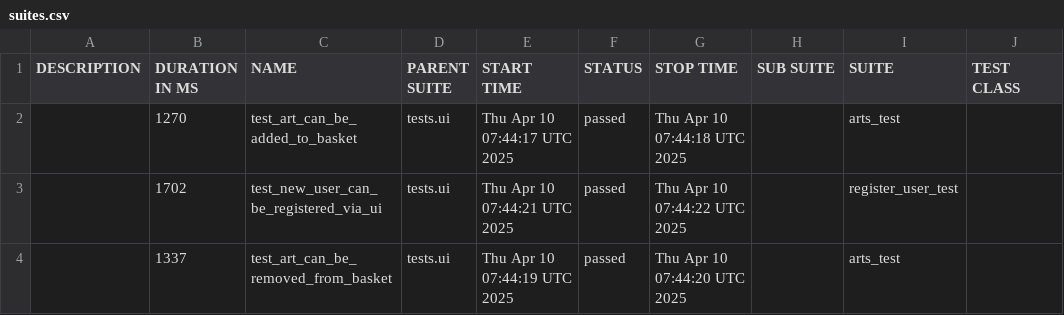
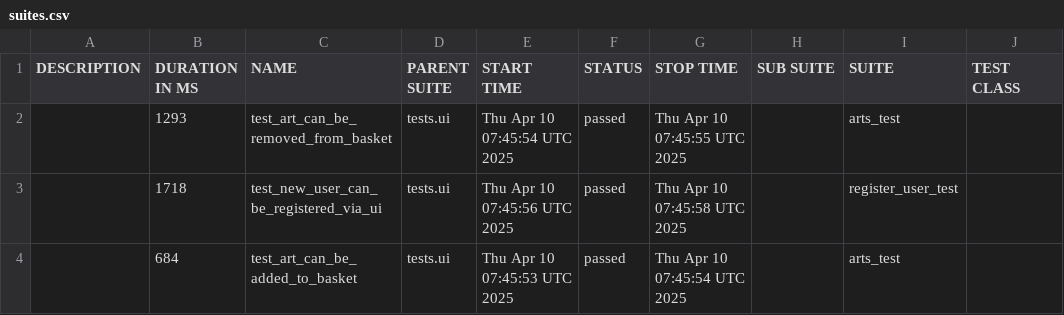
Before and after one commit to PKuravskyi/PetPythonPlaywright, a CSV file: data/suites.csv, drawn as a sheet; only a part is shown; the diff names each change by its address in the sheet, - before the commit and + after, or states it on an @@ line.

```diff
--- a/data/suites.csv
+++ b/data/suites.csv
-B2 (DURATION IN MS): 1270
+B2 (DURATION IN MS): 1293
-C2 (NAME): test_art_can_be_added_to_basket
+C2 (NAME): test_art_can_be_removed_from_basket
-E2 (START TIME): Thu Apr 10 07:44:17 UTC 2025
+E2 (START TIME): Thu Apr 10 07:45:54 UTC 2025
-G2 (STOP TIME): Thu Apr 10 07:44:18 UTC 2025
+G2 (STOP TIME): Thu Apr 10 07:45:55 UTC 2025
-B3 (DURATION IN MS): 1702
+B3 (DURATION IN MS): 1718
-E3 (START TIME): Thu Apr 10 07:44:21 UTC 2025
+E3 (START TIME): Thu Apr 10 07:45:56 UTC 2025
-G3 (STOP TIME): Thu Apr 10 07:44:22 UTC 2025
+G3 (STOP TIME): Thu Apr 10 07:45:58 UTC 2025
-B4 (DURATION IN MS): 1337
+B4 (DURATION IN MS): 684
-C4 (NAME): test_art_can_be_removed_from_basket
+C4 (NAME): test_art_can_be_added_to_basket
-E4 (START TIME): Thu Apr 10 07:44:19 UTC 2025
+E4 (START TIME): Thu Apr 10 07:45:53 UTC 2025
-G4 (STOP TIME): Thu Apr 10 07:44:20 UTC 2025
+G4 (STOP TIME): Thu Apr 10 07:45:54 UTC 2025
```
Also changed, not shown: 23 other files.
